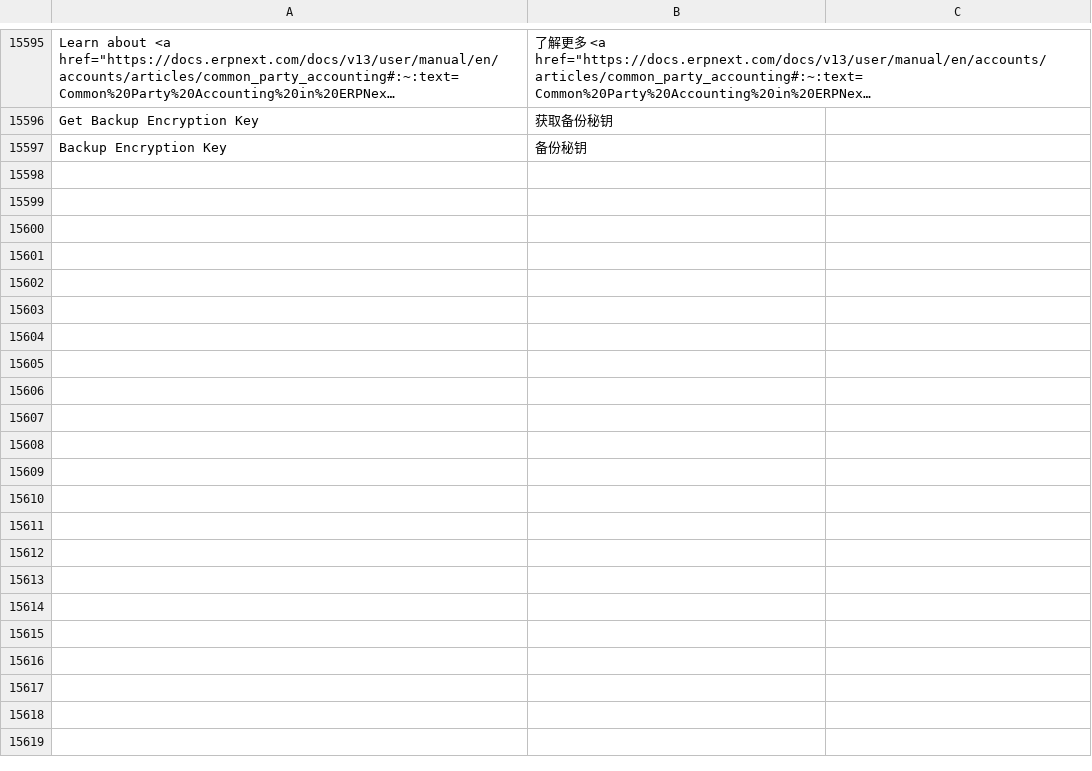
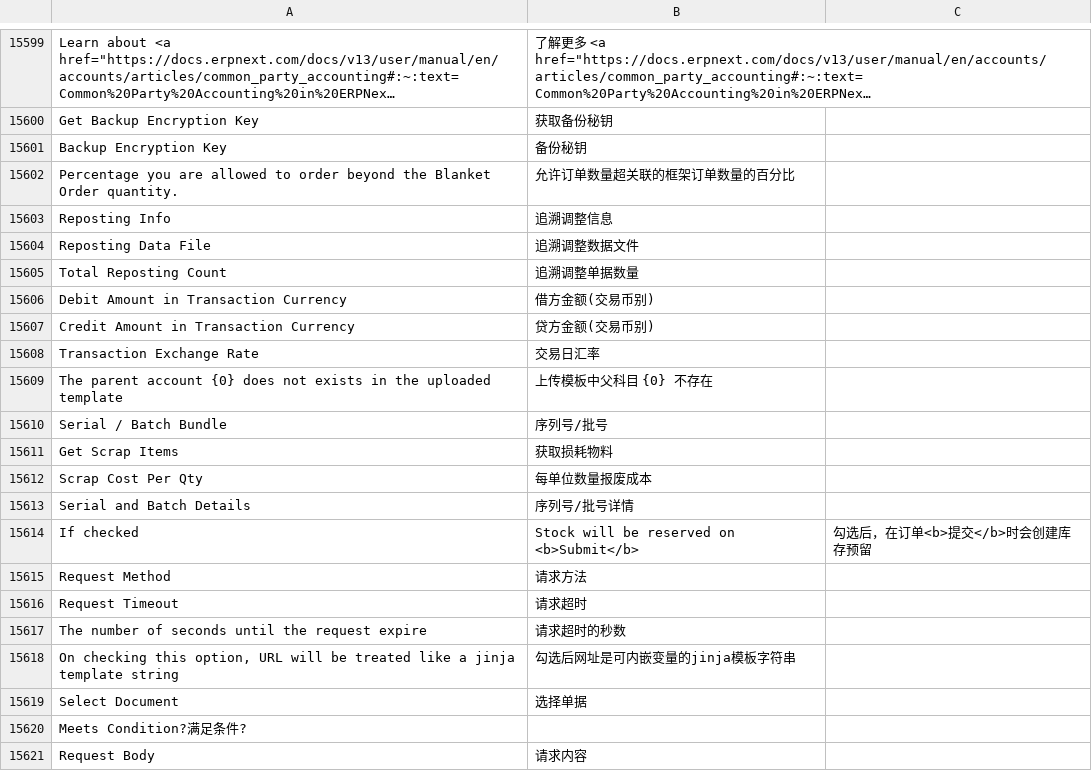
Before and after one commit to z1coyan/erpnext_chinese, a CSV file: erpnext_chinese/translations/zh.csv, drawn as a sheet; only a part is shown, gaps mark what is left out; long unchanged cells end in …; the diff covers the shown part only.

```diff
--- a/erpnext_chinese/translations/zh.csv
+++ b/erpnext_chinese/translations/zh.csv
@@ -16137 +16141,21 @@ Get Backup Encryption Key,获取备份秘钥
 Backup Encryption Key,备份秘钥
+Percentage you are allowed to order beyond the Blanket Order quantity.,允许订单数量超关联的框架订单数量的百分比
+Reposting Info,追溯调整信息
+Reposting Data File,追溯调整数据文件
+Total Reposting Count,追溯调整单据数量
+Debit Amount in Transaction Currency,借方金额(交易币别)
+Credit Amount in Transaction Currency,贷方金额(交易币别)
+Transaction Exchange Rate,交易日汇率
+The parent account {0} does not exists in the uploaded template,上传模板中父科目 {0} 不存在,
+Serial / Batch Bundle,序列号/批号
+Get Scrap Items,获取损耗物料
+Scrap Cost Per Qty,每单位数量报废成本
+Serial and Batch Details,序列号/批号详情
+If checked, Stock will be reserved on <b>Submit</b>,勾选后，在订单<b>提交</b>时会创建库存预留
+Request Method,请求方法
+Request Timeout,请求超时
+The number of seconds until the request expire,请求超时的秒数
+"On checking this option, URL will be treated like a jinja template string",勾选后网址是可内嵌变量的jinja模板字符串
+Select Document,选择单据
+Meets Condition?满足条件?
+Request Body,请求内容
```
Also changed, not shown: 15 added rows and 5 edited cells elsewhere in this file, 1 other file.
